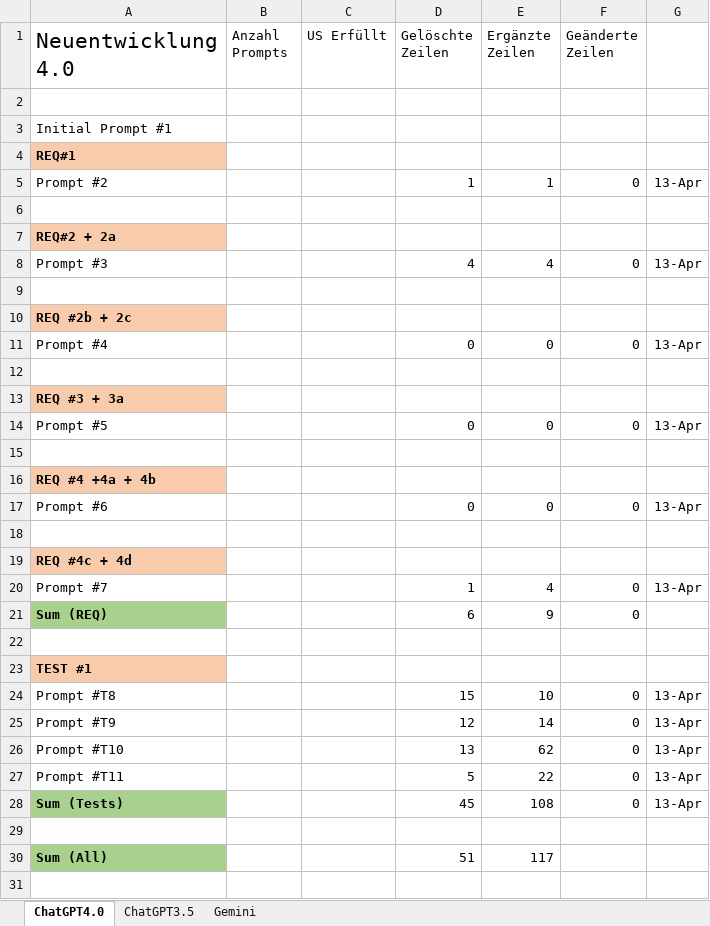
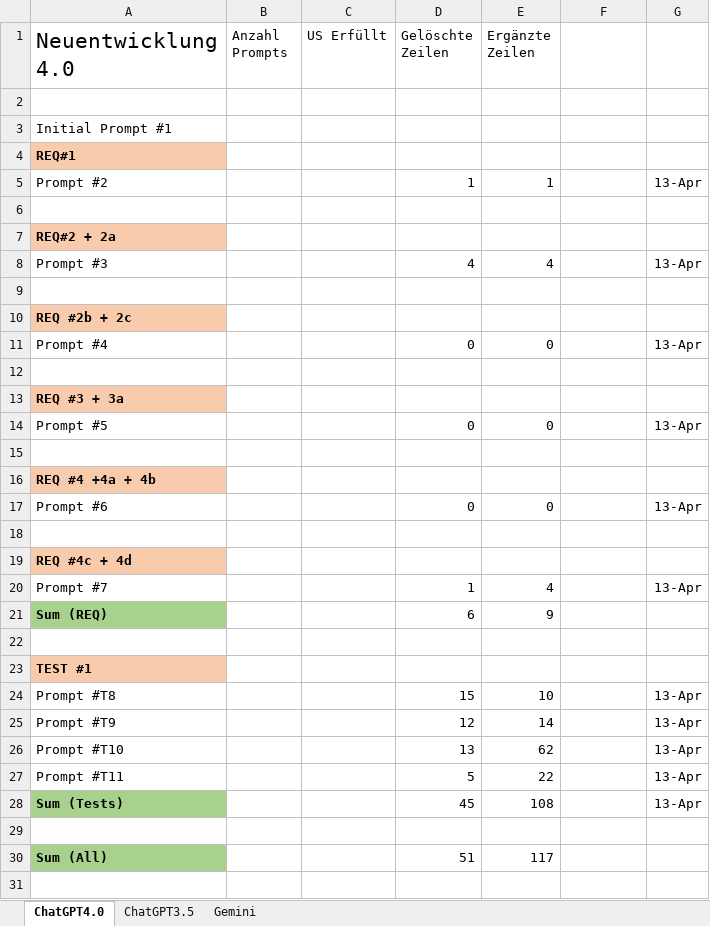
Before and after one commit to JosipDomazetDev/Bachelorarbeit, an Excel workbook: prompts.xlsx, sheet ChatGPT4.0, drawn as a sheet; only a part is shown; values as stored, in another font and other column widths than the file's, no borders; the diff covers the shown part only; the diff names each change by its address in the sheet, - before the commit and + after, or states it on an @@ line.

```diff
--- a/prompts.xlsx (sheet ChatGPT4.0)
+++ b/prompts.xlsx (sheet ChatGPT4.0)
-F1: Geänderte Zeilen
+F1: (empty)
-F5: 0
+F5: (empty)
-F8: 0
+F8: (empty)
-F11: 0
+F11: (empty)
-F14: 0
+F14: (empty)
-F17: 0
+F17: (empty)
-F20:F21: 0
+F20:F21: (empty)
-F24:F28: 0
+F24:F28: (empty)
```
Also changed, not shown: 4 added rows elsewhere in this sheet, sheet Gemini, sheet ChatGPT3.5, 2 other files.
